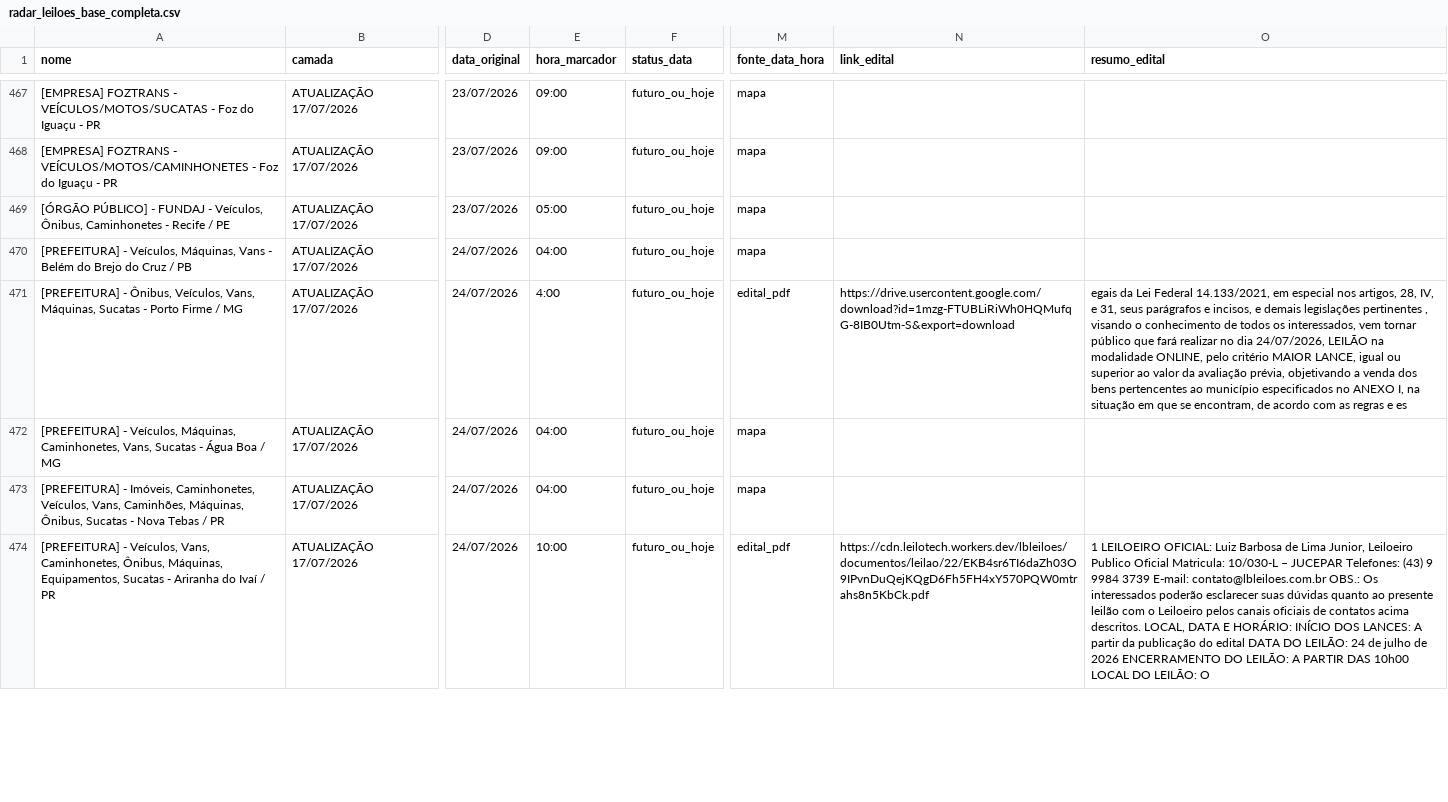
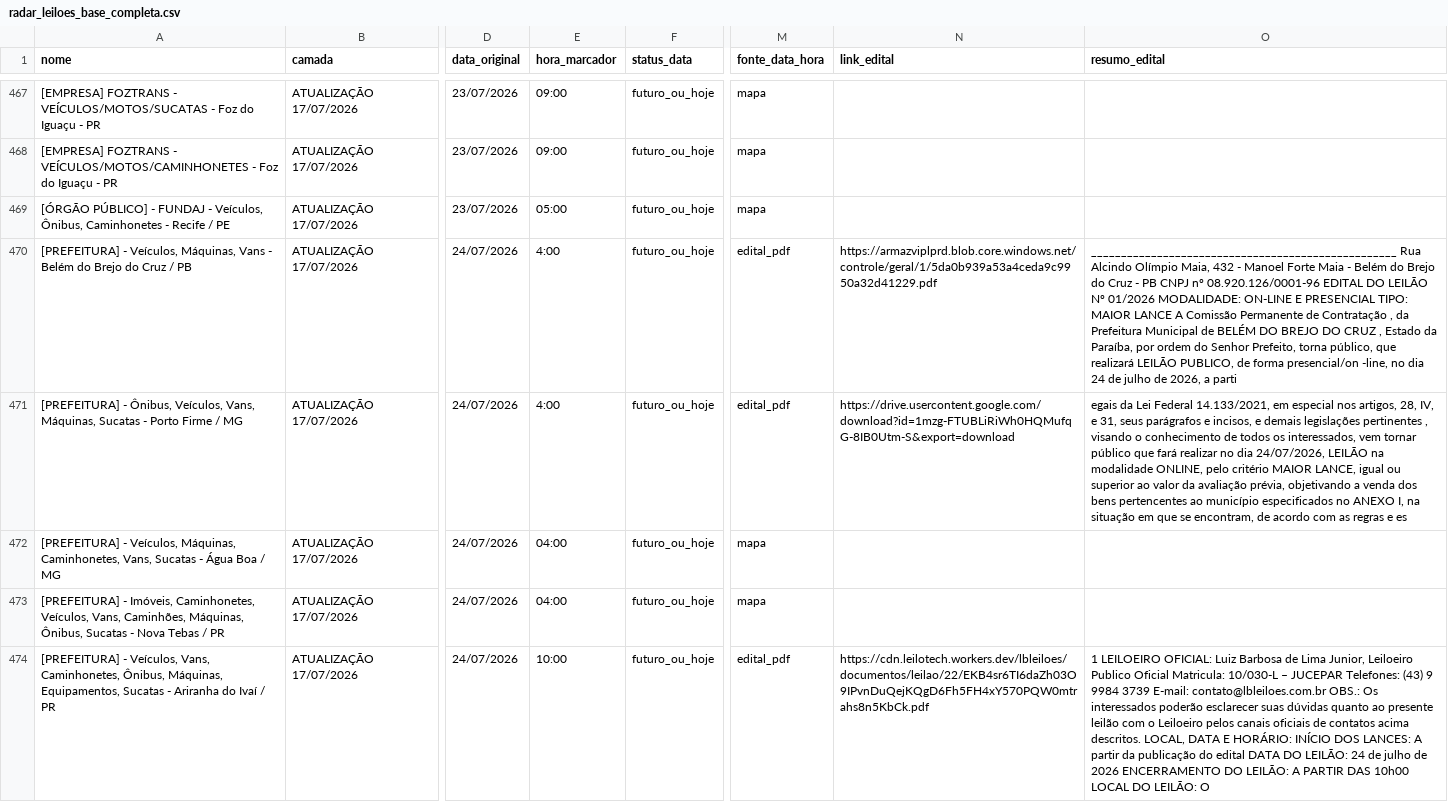
Before and after one commit to Gmaquina1/radar, a CSV file: radar_leiloes_base_completa.csv, drawn as a sheet; only a part is shown, gaps mark what is left out; the diff covers the shown part only; the diff names each change by its address in the sheet, - before the commit and + after, or states it on an @@ line.

```diff
--- a/radar_leiloes_base_completa.csv
+++ b/radar_leiloes_base_completa.csv
-E470 (hora_marcador): 04:00
+E470 (hora_marcador): 4:00
-M470 (fonte_data_hora): mapa
+M470 (fonte_data_hora): edital_pdf
-N470 (link_edital): (empty)
+N470 (link_edital): https://armazviplprd.blob.core.windows.net/controle/geral/1/5da0b939a53a4ceda9c9950a32d41229.pdf
-O470 (resumo_edital): (empty)
+O470 (resumo_edital): ___________________________________________________ Rua Alcindo Olímpio Maia, 432 - Manoel Forte Maia - Belém do Brejo do Cruz - PB CNPJ nº 08.920.126/0001-96 EDITAL DO LEILÃO Nº 01/2026 MODALIDADE: ON-LINE E PRESENCIAL TIPO: MAIOR LANCE A Comissão Permanente de Contratação , da Prefeitura Municipal de BELÉM DO BREJO DO CRUZ , Estado da Paraíba, por ordem do Senhor Prefeito, torna público, que realizará LEILÃO PUBLICO, de forma presencial/on -line, no dia 24 de julho de 2026, a parti
```
Also changed, not shown: 17 edited cells elsewhere in this file, radar_leiloes_eventos_futuros.csv, radar_leiloes_eventos_todos.csv, 7 other files.
